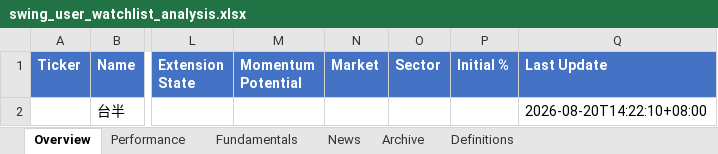
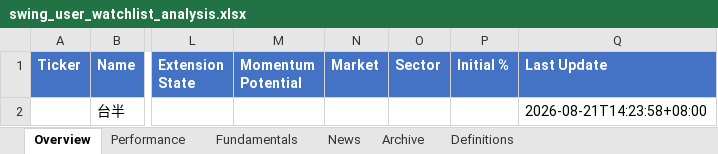
Before and after one commit to Gary172Lee/iSecretary-LIFF, an Excel workbook: data/swing_user_watchlist_analysis.xlsx, sheet Overview, drawn as a sheet; only a part is shown, gaps mark what is left out; values as stored, in another font and other column widths than the file's, no borders; the diff names each change by its address in the sheet, - before the commit and + after, or states it on an @@ line.

```diff
--- a/data/swing_user_watchlist_analysis.xlsx (sheet Overview)
+++ b/data/swing_user_watchlist_analysis.xlsx (sheet Overview)
-Q2 (Last Update): 2026-08-20T14:22:10+08:00
+Q2 (Last Update): 2026-08-21T14:23:58+08:00
```
Also changed, not shown: sheet Fundamentals, data/swing_performance_analysis.xlsx, 15 other files.
